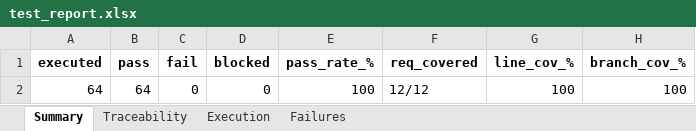
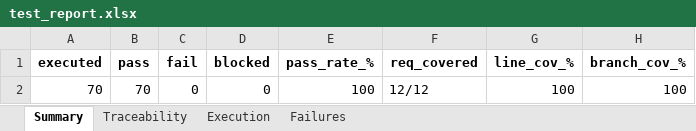
Before and after one commit to thiendinh1/STLab03-EduParking, an Excel workbook: reports/v2/test_report.xlsx, sheet Summary, drawn as a sheet; values as stored, in another font and other column widths than the file's, no borders; the diff names each change by its address in the sheet, - before the commit and + after, or states it on an @@ line.

```diff
--- a/reports/v2/test_report.xlsx (sheet Summary)
+++ b/reports/v2/test_report.xlsx (sheet Summary)
-A2 (executed): 64
+A2 (executed): 70
-B2 (pass): 64
+B2 (pass): 70
```
Also changed, not shown: sheet Execution, sheet Traceability, reports/v1/test_report.xlsx, 18 other files.
